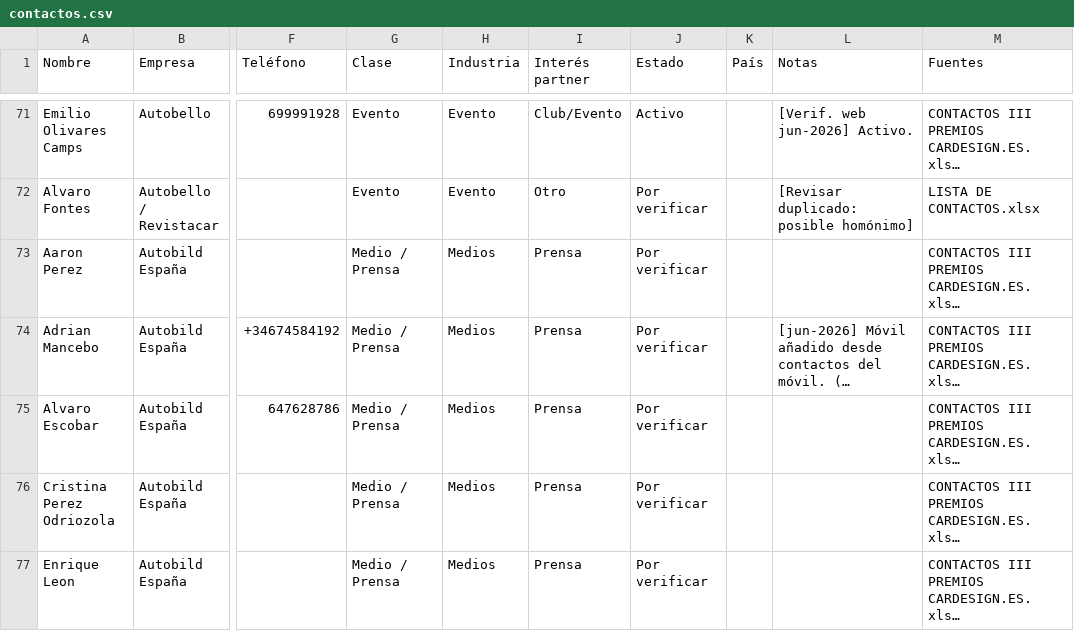
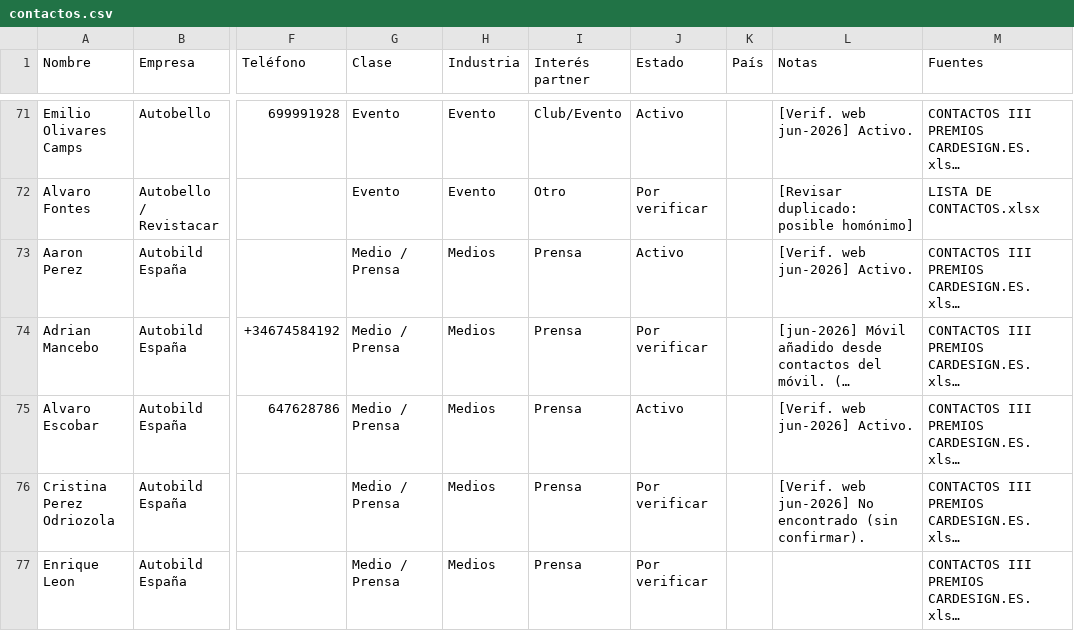
Before and after one commit to alvaromuro99/CarDesign-App, a CSV file: contactos/contactos.csv, drawn as a sheet; only a part is shown, gaps mark what is left out; long unchanged cells end in …; the diff covers the shown part only; the diff names each change by its address in the sheet, - before the commit and + after, or states it on an @@ line.

Commit message:
Ronda 2: verificación empleo y relleno de contactos

```diff
--- a/contactos/contactos.csv
+++ b/contactos/contactos.csv
-J73 (Estado): Por verificar
+J73 (Estado): Activo
-L73 (Notas): (empty)
+L73 (Notas): [Verif. web jun-2026] Activo.
-J75 (Estado): Por verificar
+J75 (Estado): Activo
-L75 (Notas): (empty)
+L75 (Notas): [Verif. web jun-2026] Activo.
-L76 (Notas): (empty)
+L76 (Notas): [Verif. web jun-2026] No encontrado (sin confirmar).
```
Also changed, not shown: 24 edited cells elsewhere in this file, 1 other file.
